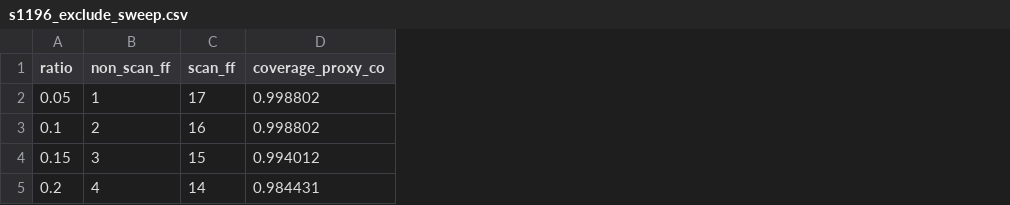
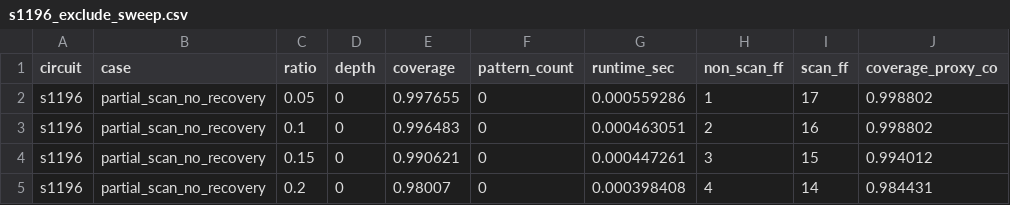
Before and after one commit to Rueilian/ScanForge, a CSV file: results/timing_exclusion/s1196_exclude_sweep.csv, drawn as a sheet; only a part is shown; the diff names each change by its address in the sheet, - before the commit and + after, or states it on an @@ line.

```diff
--- a/results/timing_exclusion/s1196_exclude_sweep.csv
+++ b/results/timing_exclusion/s1196_exclude_sweep.csv
+column A (circuit), rows 2-5: all s1196
+column B (case), rows 2-5: all partial_scan_no_recovery
+column D (depth), rows 2-5: all 0
+column E (coverage), rows 2-5: 0.997655 | 0.996483 | 0.990621 | 0.98007
+column F (pattern_count), rows 2-5: all 0
+column G (runtime_sec), rows 2-5: 0.000559286 | 0.000463051 | 0.000447261 | 0.000398408
```
Also changed, not shown: results/timing_exclusion/s1238_exclude_sweep.csv, results/timing_exclusion/s15850_exclude_sweep.csv, 15 other files.
